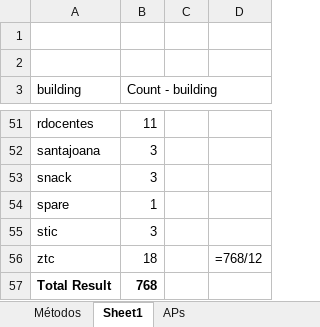
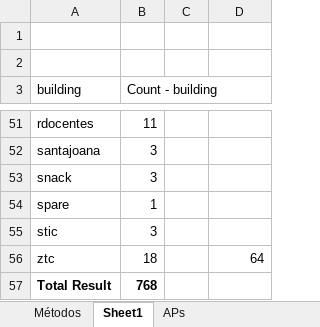
Before and after one commit to WIFIMonitor/DataProcessing, an Excel workbook: PrimeCore.xlsx, sheet Sheet1, drawn as a sheet; only a part is shown, gaps mark what is left out; values as stored, in another font and other column widths than the file's, no borders; formulas without a stored value are shown as written; the diff names each change by its address in the sheet, - before the commit and + after, or states it on an @@ line.

```diff
--- a/PrimeCore.xlsx (sheet Sheet1)
+++ b/PrimeCore.xlsx (sheet Sheet1)
-D56: =768/12
+D56: 64
```
Also changed, not shown: sheet APs, 2 other files.
